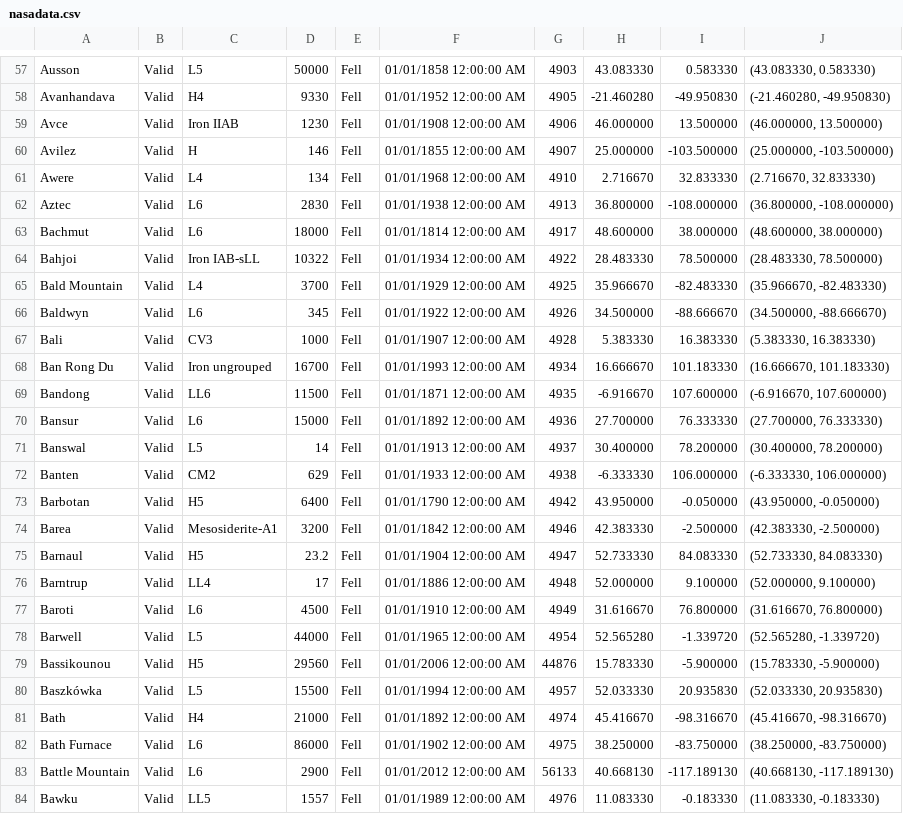
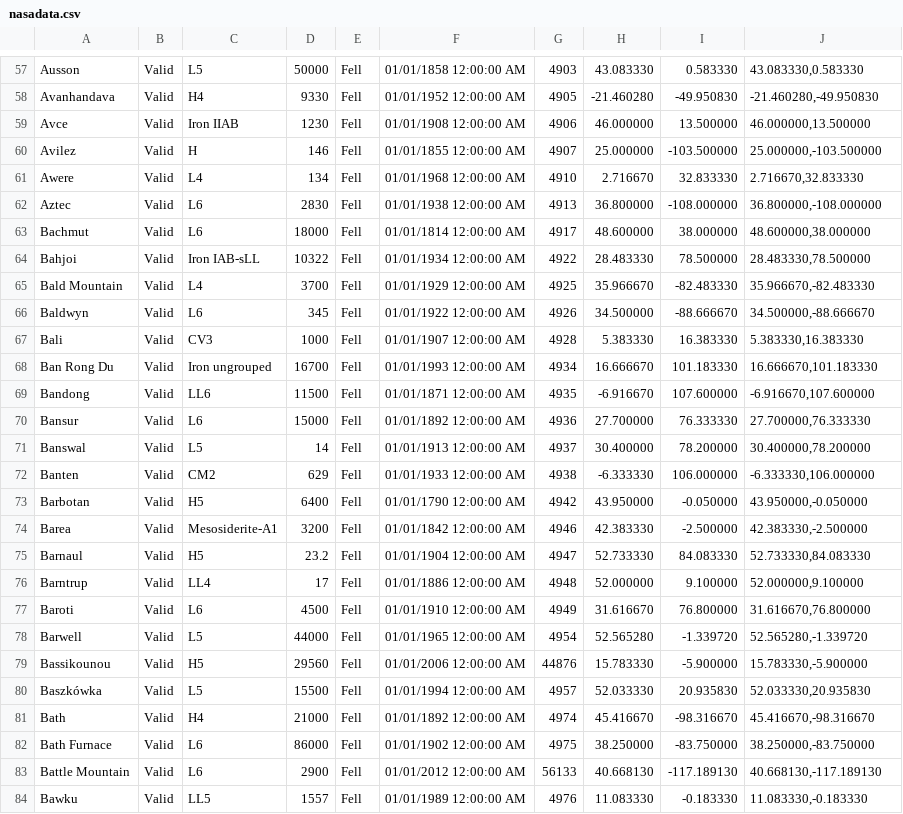
Before and after one commit to kets/MeteorLanding, a CSV file: MeteorLandings/src/main/resources/nasadata.csv, drawn as a sheet; only a part is shown, gaps mark what is left out; the diff covers the shown part only; the diff names each change by its address in the sheet, - before the commit and + after, or states it on an @@ line.

```diff
--- a/MeteorLandings/src/main/resources/nasadata.csv
+++ b/MeteorLandings/src/main/resources/nasadata.csv
-J57: (43.083330, 0.583330)
+J57: 43.083330,0.583330
-J58: (-21.460280, -49.950830)
+J58: -21.460280,-49.950830
-J59: (46.000000, 13.500000)
+J59: 46.000000,13.500000
-J60: (25.000000, -103.500000)
+J60: 25.000000,-103.500000
-J61: (2.716670, 32.833330)
+J61: 2.716670,32.833330
-J62: (36.800000, -108.000000)
+J62: 36.800000,-108.000000
-J63: (48.600000, 38.000000)
+J63: 48.600000,38.000000
-J64: (28.483330, 78.500000)
+J64: 28.483330,78.500000
-J65: (35.966670, -82.483330)
+J65: 35.966670,-82.483330
-J66: (34.500000, -88.666670)
+J66: 34.500000,-88.666670
-J67: (5.383330, 16.383330)
+J67: 5.383330,16.383330
-J68: (16.666670, 101.183330)
+J68: 16.666670,101.183330
-J69: (-6.916670, 107.600000)
+J69: -6.916670,107.600000
-J70: (27.700000, 76.333330)
+J70: 27.700000,76.333330
-J71: (30.400000, 78.200000)
+J71: 30.400000,78.200000
-J72: (-6.333330, 106.000000)
+J72: -6.333330,106.000000
-J73: (43.950000, -0.050000)
+J73: 43.950000,-0.050000
-J74: (42.383330, -2.500000)
+J74: 42.383330,-2.500000
-J75: (52.733330, 84.083330)
+J75: 52.733330,84.083330
-J76: (52.000000, 9.100000)
+J76: 52.000000,9.100000
-J77: (31.616670, 76.800000)
+J77: 31.616670,76.800000
-J78: (52.565280, -1.339720)
+J78: 52.565280,-1.339720
-J79: (15.783330, -5.900000)
+J79: 15.783330,-5.900000
-J80: (52.033330, 20.935830)
+J80: 52.033330,20.935830
-J81: (45.416670, -98.316670)
+J81: 45.416670,-98.316670
-J82: (38.250000, -83.750000)
+J82: 38.250000,-83.750000
-J83: (40.668130, -117.189130)
+J83: 40.668130,-117.189130
-J84: (11.083330, -0.183330)
+J84: 11.083330,-0.183330
```
Also changed, not shown: 72 edited cells elsewhere in this file, MeteorLandings/target/scala-2.10/classes/nasadata.csv, 37 other files.
